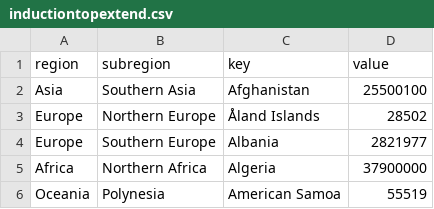
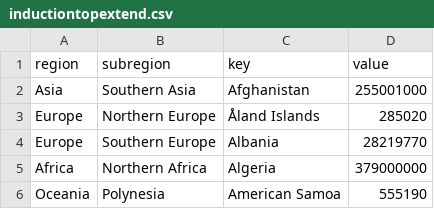
Before and after one commit to StephenSinger/datadump, a CSV file: inductiontopextend.csv, drawn as a sheet.

Commit message:
Update inductiontopextend.csv
edit size

```diff
--- a/inductiontopextend.csv
+++ b/inductiontopextend.csv
@@ -1,6 +1,6 @@
 "region";"subregion";"key";"value"
-"Asia";"Southern Asia";"Afghanistan";25500100
-"Europe";"Northern Europe";"Åland Islands";28502
-"Europe";"Southern Europe";"Albania";2821977
-"Africa";"Northern Africa";"Algeria";37900000
-"Oceania";"Polynesia";"American Samoa";55519
+"Asia";"Southern Asia";"Afghanistan";255001000
+"Europe";"Northern Europe";"Åland Islands";285020
+"Europe";"Southern Europe";"Albania";28219770
+"Africa";"Northern Africa";"Algeria";379000000
+"Oceania";"Polynesia";"American Samoa";555190
```
